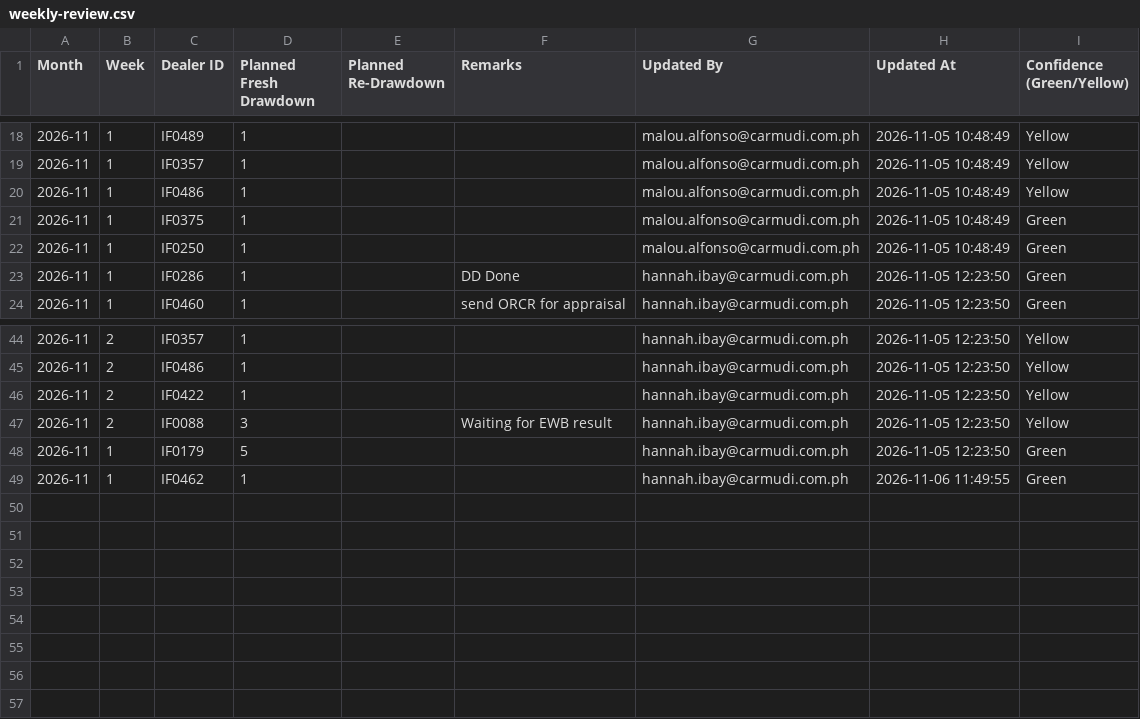
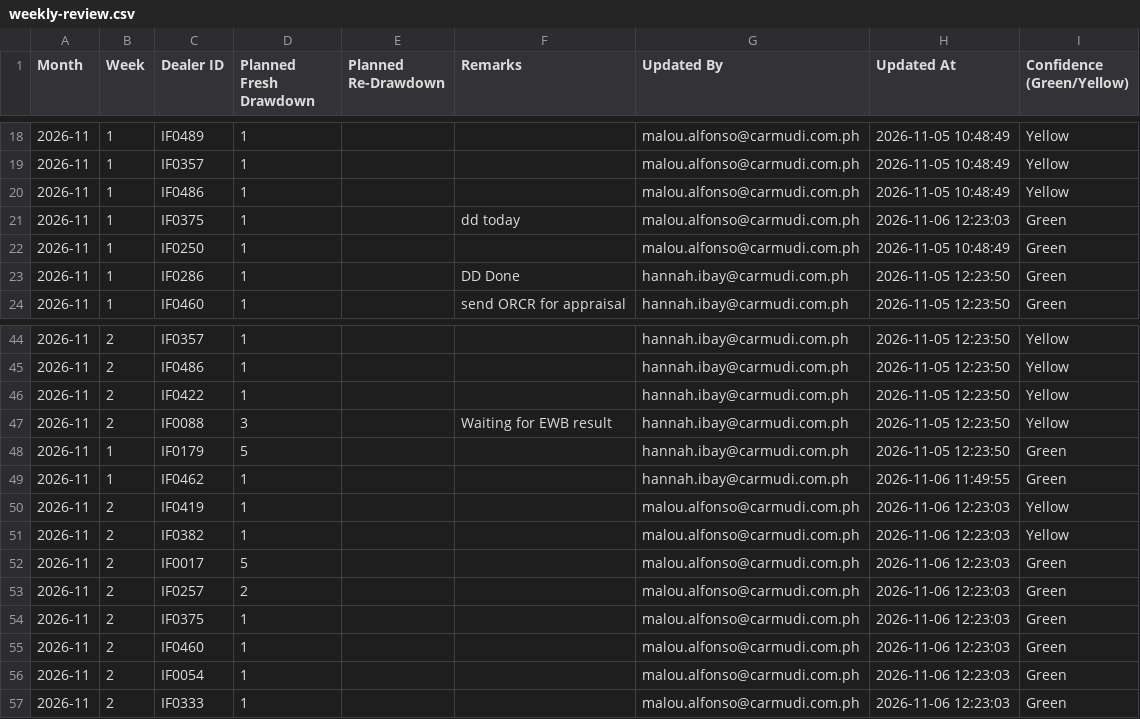
Before and after one commit to miguelcordero-ops/finsso-repository, a CSV file: data/weekly-review.csv, drawn as a sheet; only a part is shown, gaps mark what is left out.

Commit message:
Weekly Review inputs — 2026-11-06T04:23:04.218Z

```diff
--- a/data/weekly-review.csv
+++ b/data/weekly-review.csv
@@ -20,3 +20,3 @@ Month,Week,Dealer ID,Planned Fresh Drawdown,Planned Re-Drawdown,Remarks,Updated
 2026-11,1,IF0486,1,,,malou.alfonso@carmudi.com.ph,2026-11-05 10:48:49,Yellow
-2026-11,1,IF0375,1,,,malou.alfonso@carmudi.com.ph,2026-11-05 10:48:49,Green
+2026-11,1,IF0375,1,,dd today,malou.alfonso@carmudi.com.ph,2026-11-06 12:23:03,Green
 2026-11,1,IF0250,1,,,malou.alfonso@carmudi.com.ph,2026-11-05 10:48:49,Green
@@ -49 +49,9 @@ Month,Week,Dealer ID,Planned Fresh Drawdown,Planned Re-Drawdown,Remarks,Updated
 2026-11,1,IF0462,1,,,hannah.ibay@carmudi.com.ph,2026-11-06 11:49:55,Green
+2026-11,2,IF0419,1,,,malou.alfonso@carmudi.com.ph,2026-11-06 12:23:03,Yellow
+2026-11,2,IF0382,1,,,malou.alfonso@carmudi.com.ph,2026-11-06 12:23:03,Yellow
+2026-11,2,IF0017,5,,,malou.alfonso@carmudi.com.ph,2026-11-06 12:23:03,Green
+2026-11,2,IF0257,2,,,malou.alfonso@carmudi.com.ph,2026-11-06 12:23:03,Green
+2026-11,2,IF0375,1,,,malou.alfonso@carmudi.com.ph,2026-11-06 12:23:03,Green
+2026-11,2,IF0460,1,,,malou.alfonso@carmudi.com.ph,2026-11-06 12:23:03,Green
+2026-11,2,IF0054,1,,,malou.alfonso@carmudi.com.ph,2026-11-06 12:23:03,Green
+2026-11,2,IF0333,1,,,malou.alfonso@carmudi.com.ph,2026-11-06 12:23:03,Green
```
